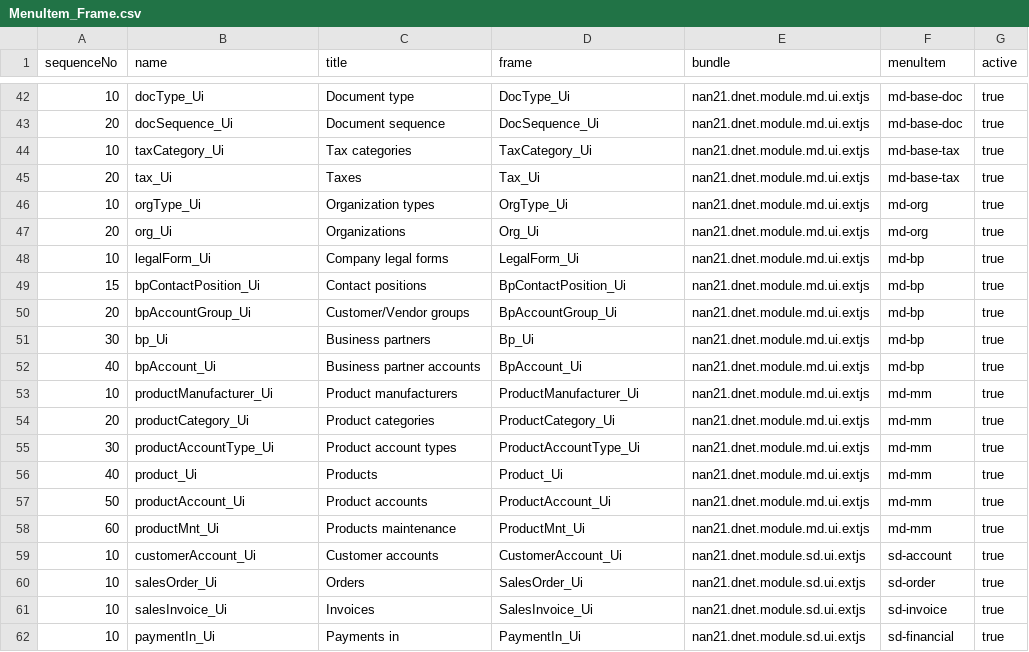
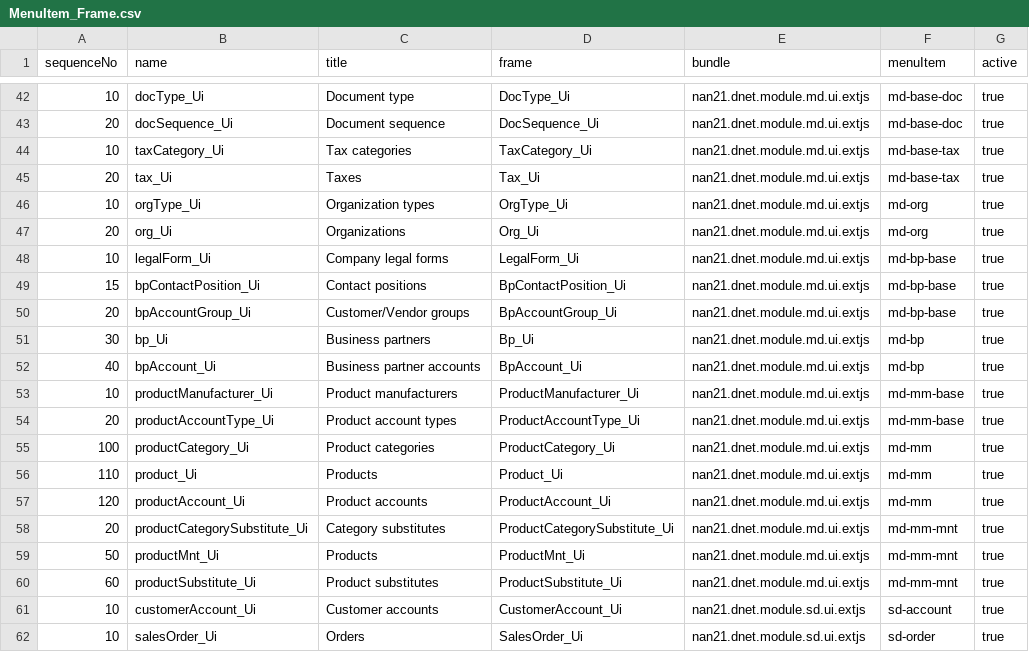
Before and after one commit to dnet-ebs/nan21.dnet.modules.data, a CSV file: src/main/resources/init-client-en/ad/MenuItem_Frame.csv, drawn as a sheet; only a part is shown, gaps mark what is left out; the shorter side is filled out with more unchanged rows.

Commit message:
Product and category substitute and maintenance frames

```diff
--- a/src/main/resources/init-client-en/ad/MenuItem_Frame.csv
+++ b/src/main/resources/init-client-en/ad/MenuItem_Frame.csv
@@ -47,13 +47,15 @@ sequenceNo,name,title,frame,bundle,menuItem,active
 20,org_Ui,Organizations,Org_Ui,nan21.dnet.module.md.ui.extjs,md-org,true
-10,legalForm_Ui,Company legal forms,LegalForm_Ui,nan21.dnet.module.md.ui.extjs,md-bp,true
-15,bpContactPosition_Ui,Contact positions,BpContactPosition_Ui,nan21.dnet.module.md.ui.extjs,md-bp,true
-20,bpAccountGroup_Ui,Customer/Vendor groups,BpAccountGroup_Ui,nan21.dnet.module.md.ui.extjs,md-bp,true
+10,legalForm_Ui,Company legal forms,LegalForm_Ui,nan21.dnet.module.md.ui.extjs,md-bp-base,true
+15,bpContactPosition_Ui,Contact positions,BpContactPosition_Ui,nan21.dnet.module.md.ui.extjs,md-bp-base,true
+20,bpAccountGroup_Ui,Customer/Vendor groups,BpAccountGroup_Ui,nan21.dnet.module.md.ui.extjs,md-bp-base,true
 30,bp_Ui,Business partners,Bp_Ui,nan21.dnet.module.md.ui.extjs,md-bp,true
 40,bpAccount_Ui,Business partner accounts,BpAccount_Ui,nan21.dnet.module.md.ui.extjs,md-bp,true
-10,productManufacturer_Ui,Product manufacturers,ProductManufacturer_Ui,nan21.dnet.module.md.ui.extjs,md-mm,true
-20,productCategory_Ui,Product categories,ProductCategory_Ui,nan21.dnet.module.md.ui.extjs,md-mm,true
-30,productAccountType_Ui,Product account types,ProductAccountType_Ui,nan21.dnet.module.md.ui.extjs,md-mm,true
-40,product_Ui,Products,Product_Ui,nan21.dnet.module.md.ui.extjs,md-mm,true
-50,productAccount_Ui,Product accounts,ProductAccount_Ui,nan21.dnet.module.md.ui.extjs,md-mm,true
-60,productMnt_Ui,Products maintenance,ProductMnt_Ui,nan21.dnet.module.md.ui.extjs,md-mm,true
+10,productManufacturer_Ui,Product manufacturers,ProductManufacturer_Ui,nan21.dnet.module.md.ui.extjs,md-mm-base,true
+20,productAccountType_Ui,Product account types,ProductAccountType_Ui,nan21.dnet.module.md.ui.extjs,md-mm-base,true
+100,productCategory_Ui,Product categories,ProductCategory_Ui,nan21.dnet.module.md.ui.extjs,md-mm,true
+110,product_Ui,Products,Product_Ui,nan21.dnet.module.md.ui.extjs,md-mm,true
+120,productAccount_Ui,Product accounts,ProductAccount_Ui,nan21.dnet.module.md.ui.extjs,md-mm,true
+20,productCategorySubstitute_Ui,Category substitutes,ProductCategorySubstitute_Ui,nan21.dnet.module.md.ui.extjs,md-mm-mnt,true
+50,productMnt_Ui,Products,ProductMnt_Ui,nan21.dnet.module.md.ui.extjs,md-mm-mnt,true
+60,productSubstitute_Ui,Product substitutes,ProductSubstitute_Ui,nan21.dnet.module.md.ui.extjs,md-mm-mnt,true
 10,customerAccount_Ui,Customer accounts,CustomerAccount_Ui,nan21.dnet.module.sd.ui.extjs,sd-account,true
```
Also changed, not shown: src/main/resources/init-client-en/ad/MenuItem_Folder.csv, 1 other file.
